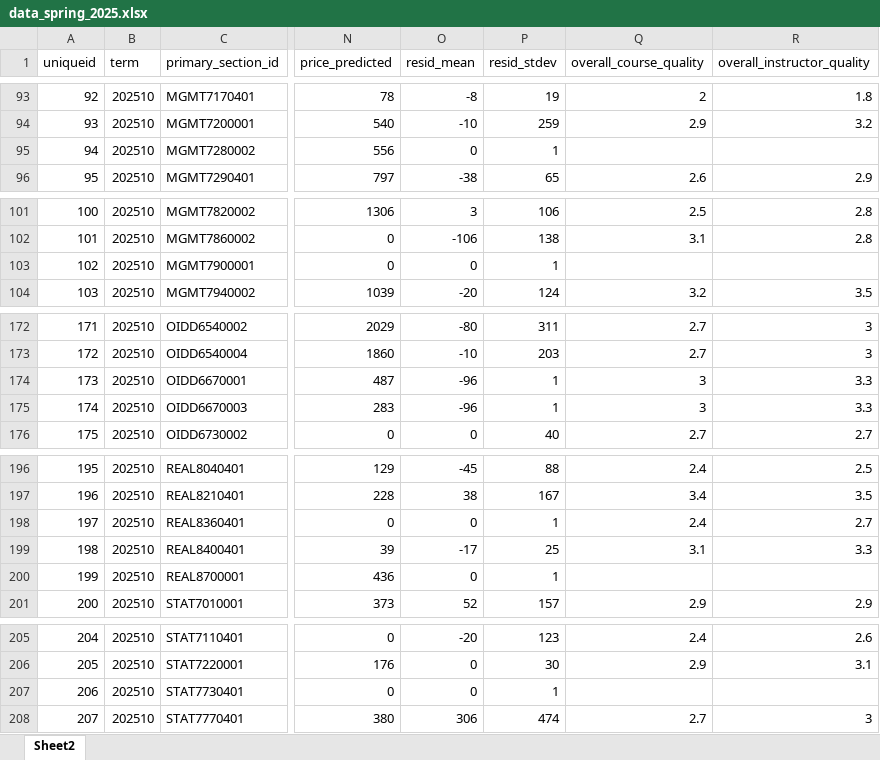
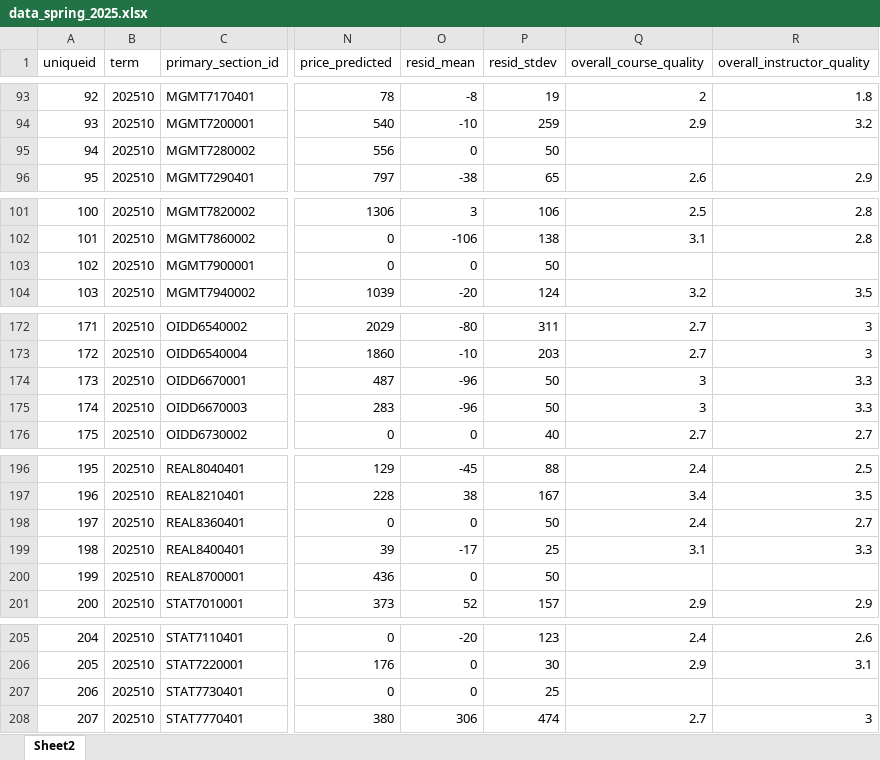
Before and after one commit to derekjgibbs/CourseCast, an Excel workbook: data_spring_2025.xlsx, sheet Sheet2, drawn as a sheet; only a part is shown, gaps mark what is left out; values as stored, in another font and other column widths than the file's, no cell formats; the diff covers the shown part only; the diff names each change by its address in the sheet, - before the commit and + after, or states it on an @@ line.

Commit message:
fixed MDM, added WHCP, and updated min resid

```diff
--- a/data_spring_2025.xlsx (sheet Sheet2)
+++ b/data_spring_2025.xlsx (sheet Sheet2)
-P95 (resid_stdev): 1
+P95 (resid_stdev): 50
-P103 (resid_stdev): 1
+P103 (resid_stdev): 50
-P174:P175 (resid_stdev): 1
+P174:P175 (resid_stdev): 50
-P198 (resid_stdev): 1
+P198 (resid_stdev): 50
-P200 (resid_stdev): 1
+P200 (resid_stdev): 50
-P207 (resid_stdev): 1
+P207 (resid_stdev): 25
```
Also changed, not shown: 1 added row and 23 edited cells elsewhere in this sheet, cell formats.
